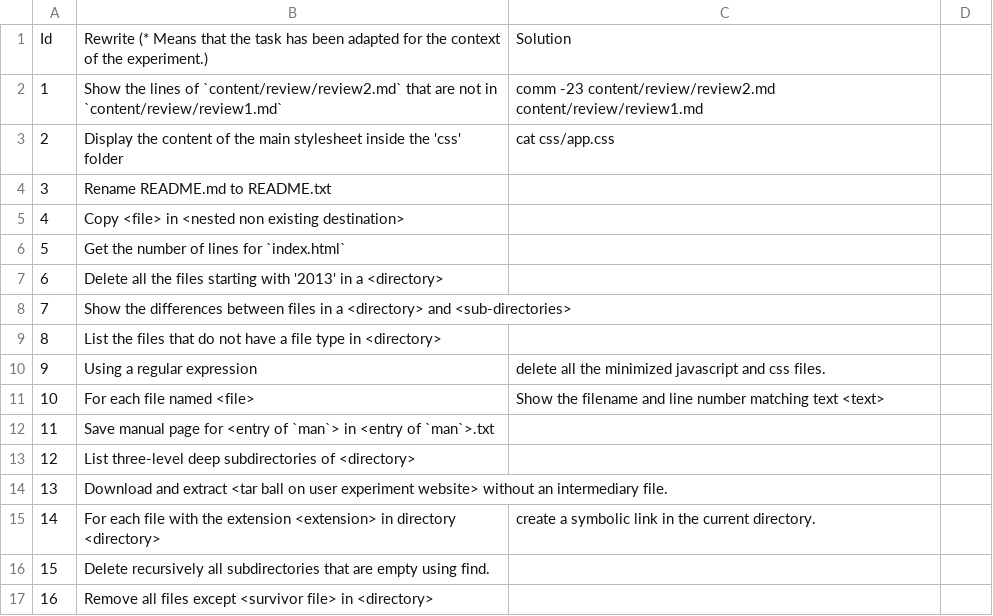
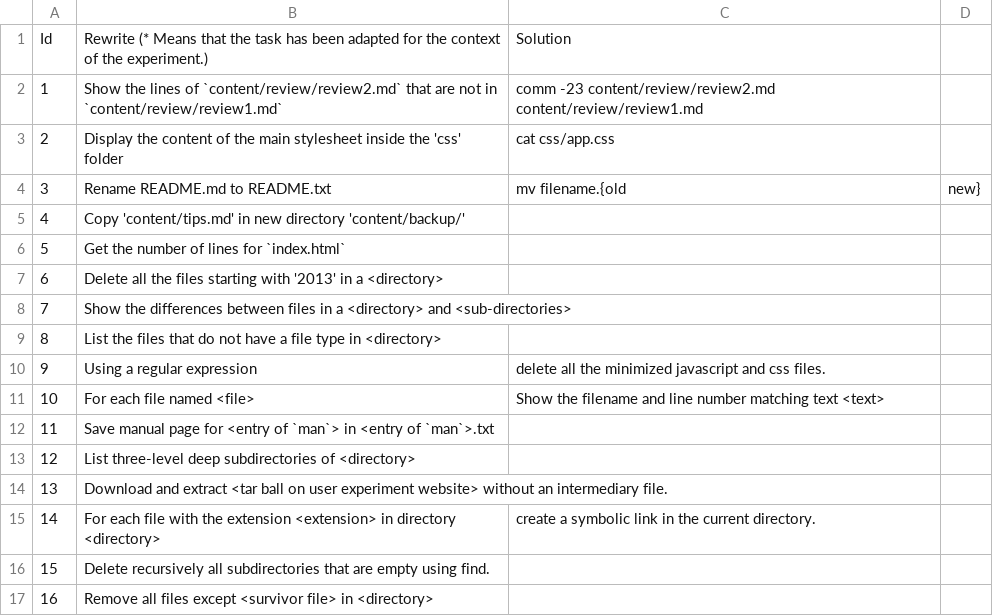
Before and after one commit to TellinaTool/tellina_user_experiment, a CSV file: data_set/taskset/rewrites.csv, drawn as a sheet; the diff names each change by its address in the sheet, - before the commit and + after, or states it on an @@ line.

```diff
--- a/data_set/taskset/rewrites.csv
+++ b/data_set/taskset/rewrites.csv
-C4: (empty)
+C4: mv filename.{old
-D4: (empty)
+D4: new}
-B5: Copy <file> in <nested non existing destination>
+B5: Copy 'content/tips.md' in new directory 'content/backup/'
```
Also changed, not shown: 2 other files.
